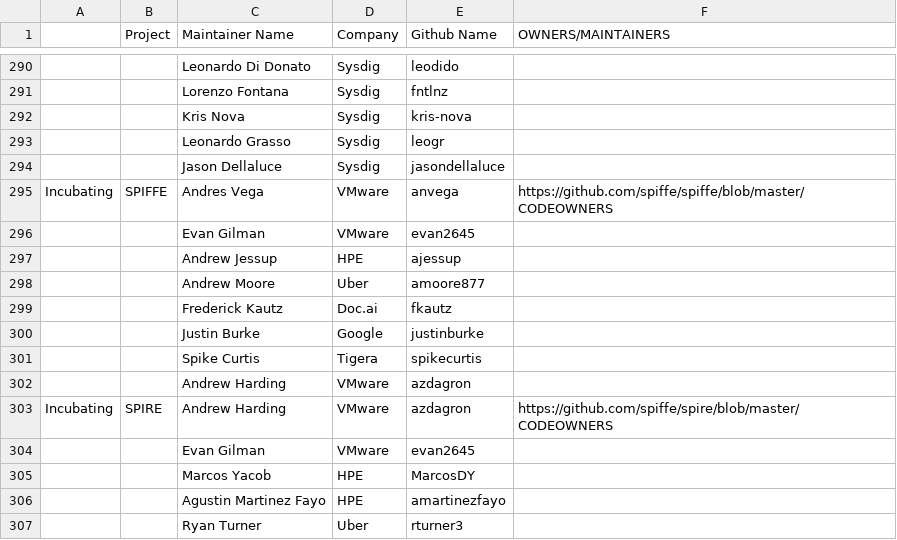
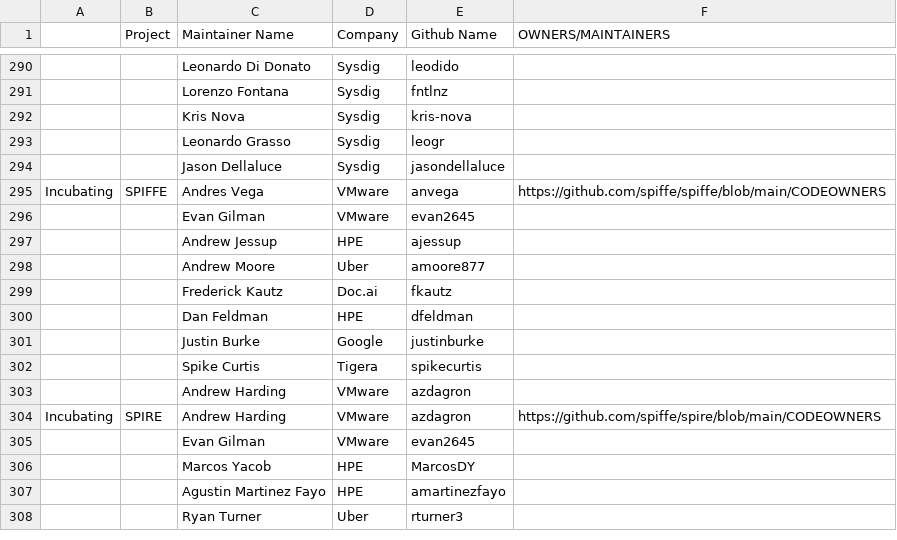
Before and after one commit to apreuavar6/cncf-foundation, a CSV file: project-maintainers.csv, drawn as a sheet; only a part is shown, gaps mark what is left out; addresses are those after the commit; the diff names each change by its address in the sheet, - before the commit and + after, or states it on an @@ line.

Commit message:
Update SPIFFE maintainers
- Added Dan Feldman, newly elected member of the SPIFFE Steering
  Committee
- Updated the default branch name for SPIFFE/SPIRE repositories

Signed-off-by: Andrew Harding <aharding@vmware.com>

```diff
--- a/project-maintainers.csv
+++ b/project-maintainers.csv
-F295 (OWNERS/MAINTAINERS): https://github.com/spiffe/spiffe/blob/master/CODEOWNERS
+F295 (OWNERS/MAINTAINERS): https://github.com/spiffe/spiffe/blob/main/CODEOWNERS
+row 300:  |  | Dan Feldman | HPE | dfeldman
-F304 (OWNERS/MAINTAINERS): https://github.com/spiffe/spire/blob/master/CODEOWNERS
+F304 (OWNERS/MAINTAINERS): https://github.com/spiffe/spire/blob/main/CODEOWNERS
```
